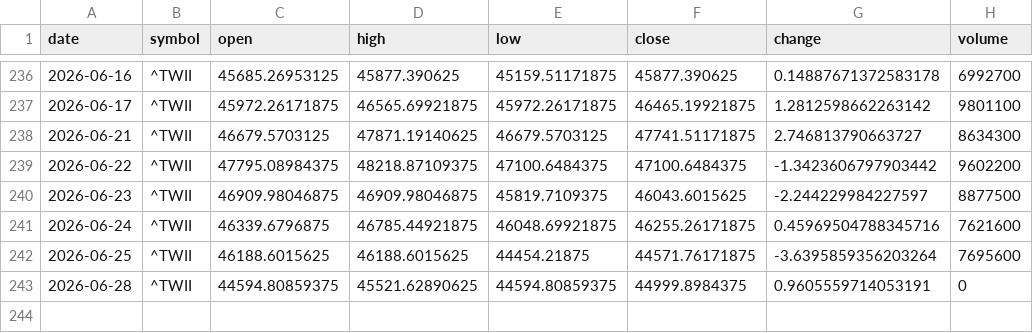
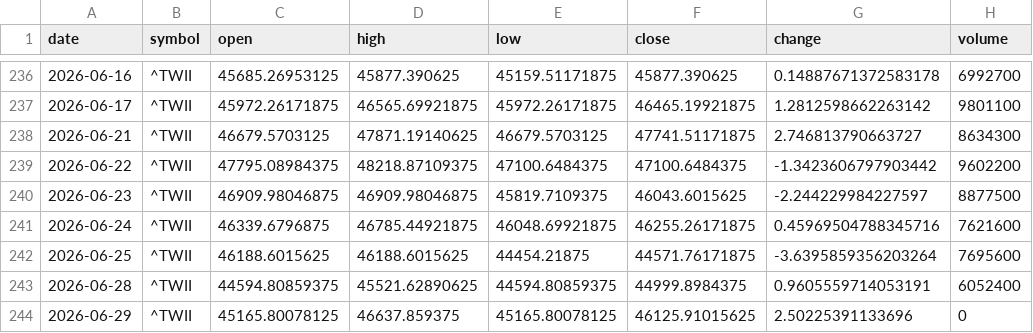
Before and after one commit to timhun/daily-podcast-stk, a CSV file: data/market/daily_TWII.csv, drawn as a sheet; only a part is shown, gaps mark what is left out.

```diff
--- a/data/market/daily_TWII.csv
+++ b/data/market/daily_TWII.csv
@@ -242,2 +242,3 @@ date,symbol,open,high,low,close,change,volume
 2026-06-25,^TWII,46188.6015625,46188.6015625,44454.21875,44571.76171875,-3.6395859356203264,7695600
-2026-06-28,^TWII,44594.80859375,45521.62890625,44594.80859375,44999.8984375,0.9605559714053191,0
+2026-06-28,^TWII,44594.80859375,45521.62890625,44594.80859375,44999.8984375,0.9605559714053191,6052400
+2026-06-29,^TWII,45165.80078125,46637.859375,45165.80078125,46125.91015625,2.50225391133696,0
```
Also changed, not shown: data/market/daily_0050_TW.csv, data/market/daily_2330_TW.csv, 9 other files.
